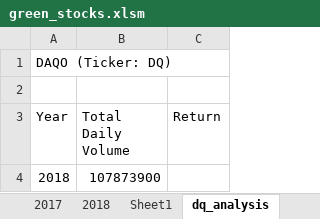
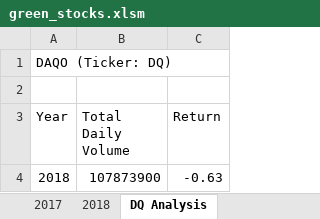
Before and after one commit to lknutstad/stock_analysis, an Excel workbook: green_stocks.xlsm, sheet DQ Analysis, drawn as a sheet; values as stored, in another font and other column widths than the file's, no borders; the diff names each change by its address in the sheet, - before the commit and + after, or states it on an @@ line.

Commit message:
Adding yearly rate of return

```diff
--- a/green_stocks.xlsm (sheet DQ Analysis)
+++ b/green_stocks.xlsm (sheet DQ Analysis)
-sheet tab: dq_analysis
+sheet tab: DQ Analysis
-sheet tab: Sheet1
-C4 (Return): (empty)
+C4 (Return): -0.63
```
